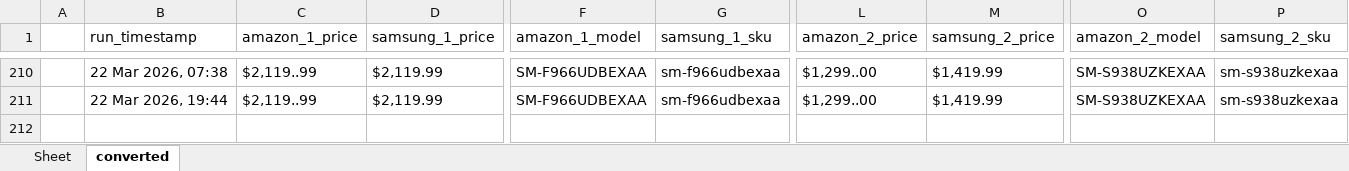
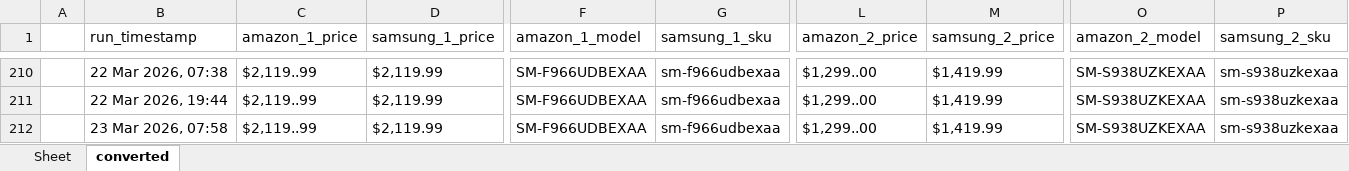
Before and after one commit to h-rathi/newGit, an Excel workbook: outputs/results.xlsx, sheet converted, drawn as a sheet; only a part is shown, gaps mark what is left out; values as stored, in another font and other column widths than the file's, no borders; rows hold the shown columns only; the diff names each change by its address in the sheet, - before the commit and + after, or states it on an @@ line.

```diff
--- a/outputs/results.xlsx (sheet converted)
+++ b/outputs/results.xlsx (sheet converted)
+row 212:  | 23 Mar 2026, 07:58 | $2,119..99 | $2,119.99 | SM-F966UDBEXAA | sm-f966udbexaa | $1,299..00 | $1,419.99 | SM-S938UZKEXAA | sm-s938uzkexaa
```
Also changed, not shown: sheet Sheet, 29 other files.
